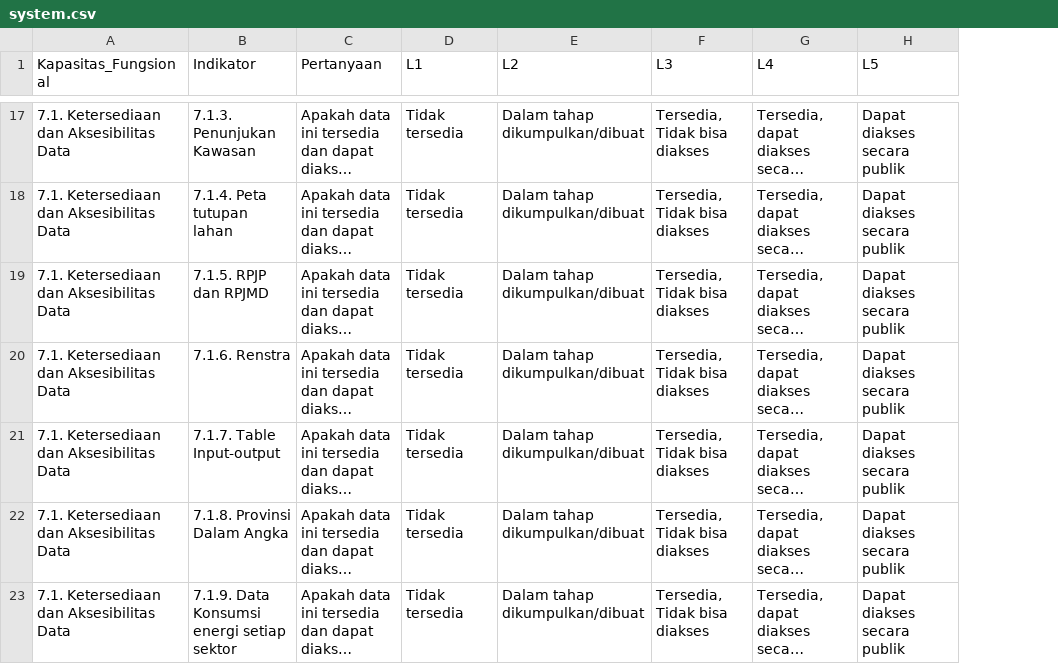
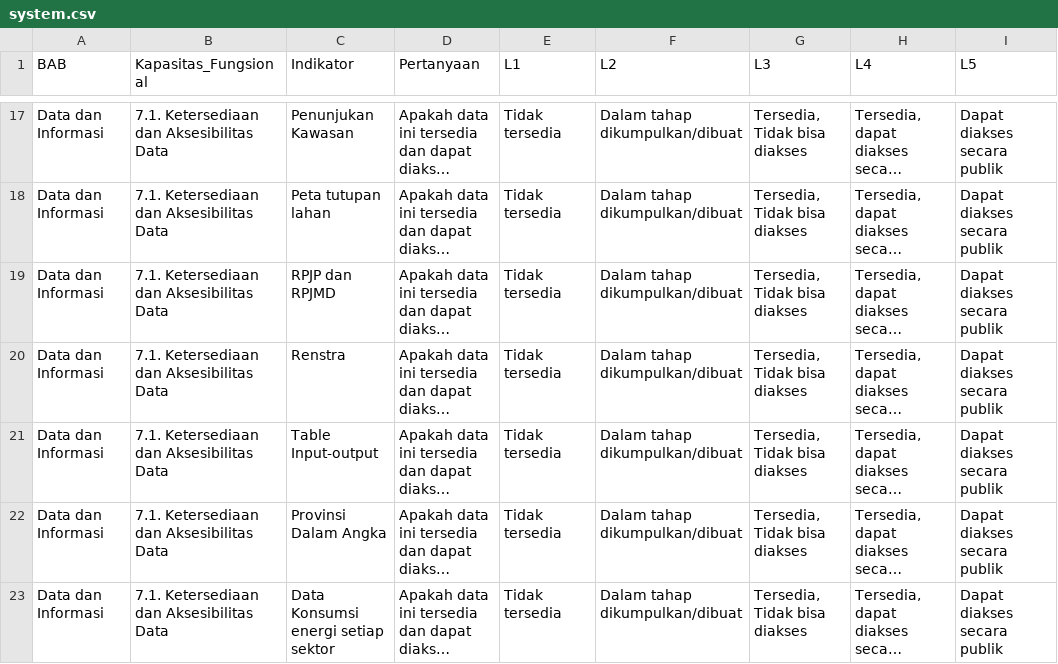
Before and after one commit to alfanugraha/cda, a CSV file: init/system.csv, drawn as a sheet; only a part is shown, gaps mark what is left out; long unchanged cells end in …; addresses are those after the commit; the diff covers the shown part only; the diff names each change by its address in the sheet, - before the commit and + after, or states it on an @@ line.

```diff
--- a/init/system.csv
+++ b/init/system.csv
+column A (BAB), rows 17-23: all Data dan Informasi
-C17 (Indikator): 7.1.3. Penunjukan Kawasan
+C17 (Indikator): Penunjukan Kawasan
-C18 (Indikator): 7.1.4. Peta tutupan lahan
+C18 (Indikator): Peta tutupan lahan
-C19 (Indikator): 7.1.5. RPJP dan RPJMD
+C19 (Indikator): RPJP dan RPJMD
-C20 (Indikator): 7.1.6. Renstra
+C20 (Indikator): Renstra
-C21 (Indikator): 7.1.7. Table Input-output
+C21 (Indikator): Table Input-output
-C22 (Indikator): 7.1.8. Provinsi Dalam Angka
+C22 (Indikator): Provinsi Dalam Angka
-C23 (Indikator): 7.1.9. Data Konsumsi energi setiap sektor
+C23 (Indikator): Data Konsumsi energi setiap sektor
```
Also changed, not shown: 105 edited cells elsewhere in this file, init/individu.csv, init/organisation.csv, 9 other files.
